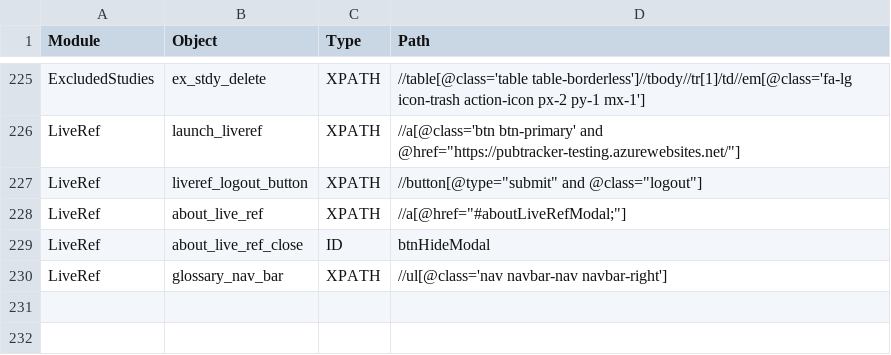
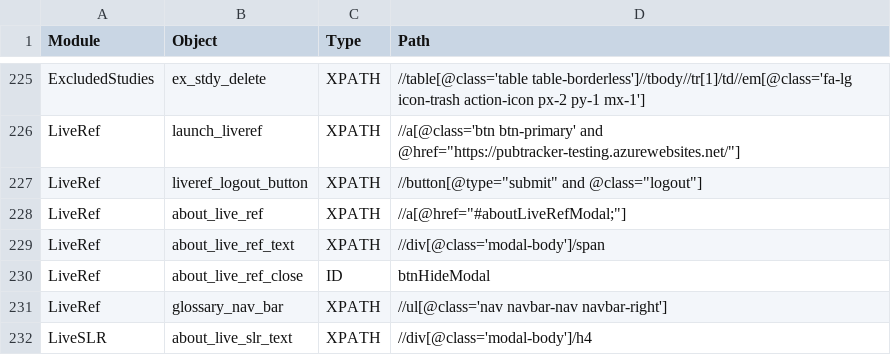
Before and after one commit to shilpasairam/shilpasairam, a CSV file: Configurations/OR.csv, drawn as a sheet; only a part is shown, gaps mark what is left out; the diff names each change by its address in the sheet, - before the commit and + after, or states it on an @@ line.

```diff
--- a/Configurations/OR.csv
+++ b/Configurations/OR.csv
+row 229: LiveRef | about_live_ref_text | XPATH | //div[@class='modal-body']/span
+row 232: LiveSLR | about_live_slr_text | XPATH | //div[@class='modal-body']/h4
```
Also changed, not shown: 4 other files.
